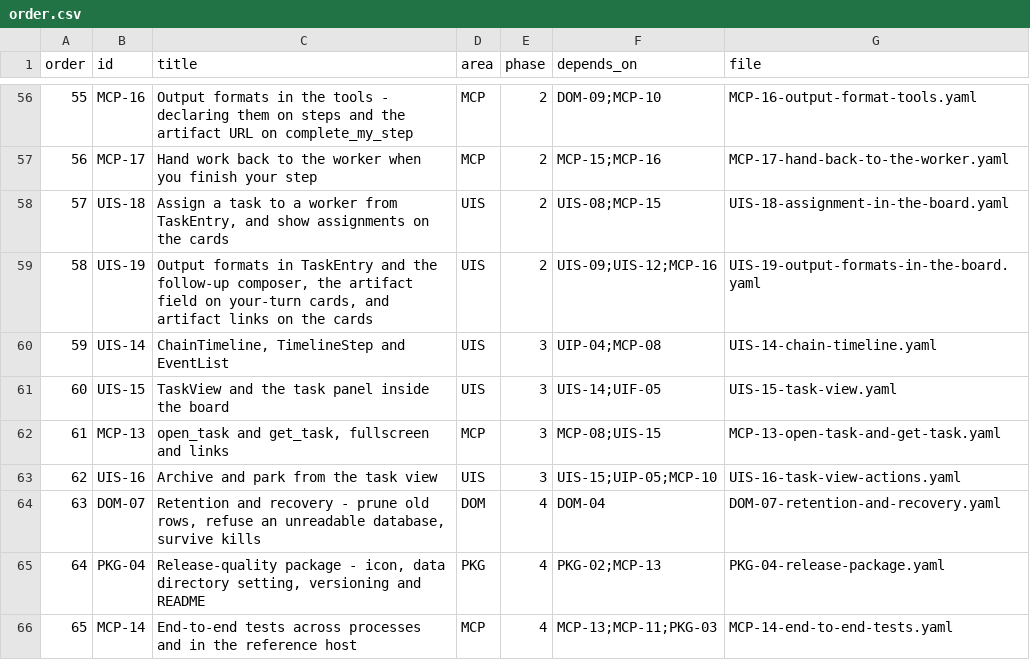
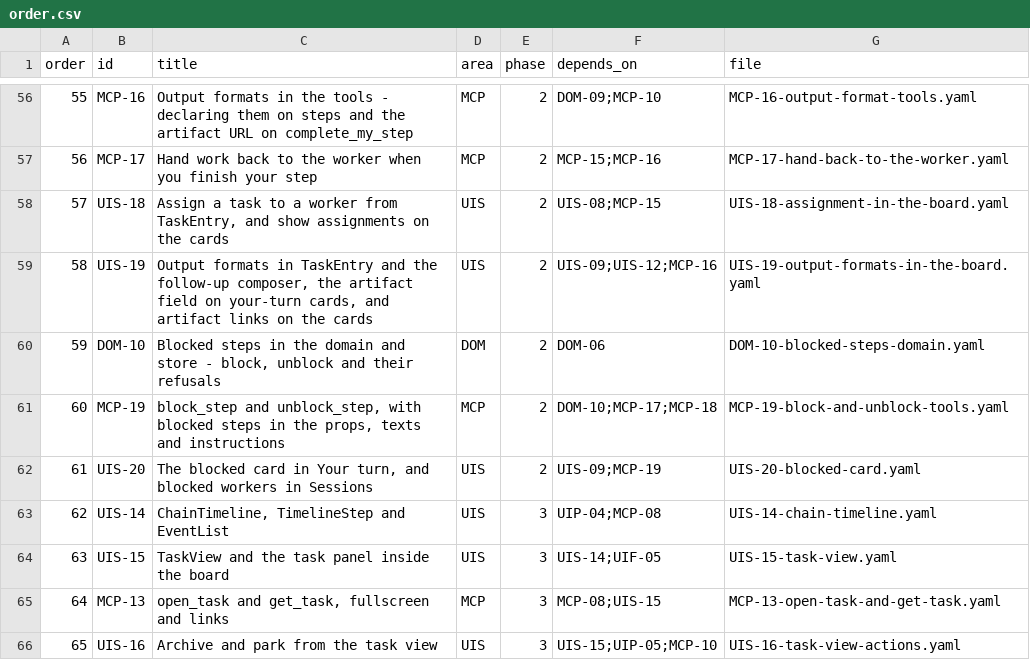
Before and after one commit to JackVCurtis/anachoic, a CSV file: todos/order.csv, drawn as a sheet; only a part is shown, gaps mark what is left out; the shorter side is filled out with more unchanged rows; addresses are those after the commit; the diff names each change by its address in the sheet, - before the commit and + after, or states it on an @@ line.

```diff
--- a/todos/order.csv
+++ b/todos/order.csv
+row 60: 59 | DOM-10 | Blocked steps in the domain and store - block, unblock and their refusals | DOM | 2 | DOM-06 | DOM-10-blocked-steps-domain.yaml
+row 61: 60 | MCP-19 | block_step and unblock_step, with blocked steps in the props, texts and instructions | MCP | 2 | DOM-10;MCP-17;MCP-18 | MCP-19-block-and-unblock-tools.yaml
+row 62: 61 | UIS-20 | The blocked card in Your turn, and blocked workers in Sessions | UIS | 2 | UIS-09;MCP-19 | UIS-20-blocked-card.yaml
@@ column A (order) renumbered from row 63 down @@
```
Also changed, not shown: 8 other files.
